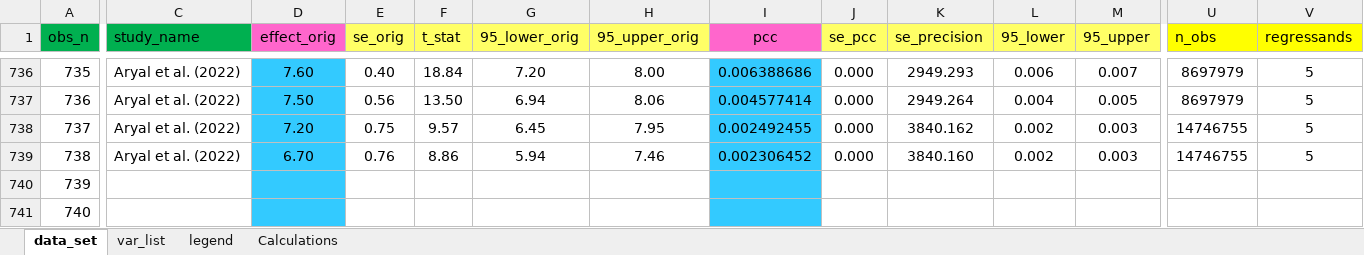
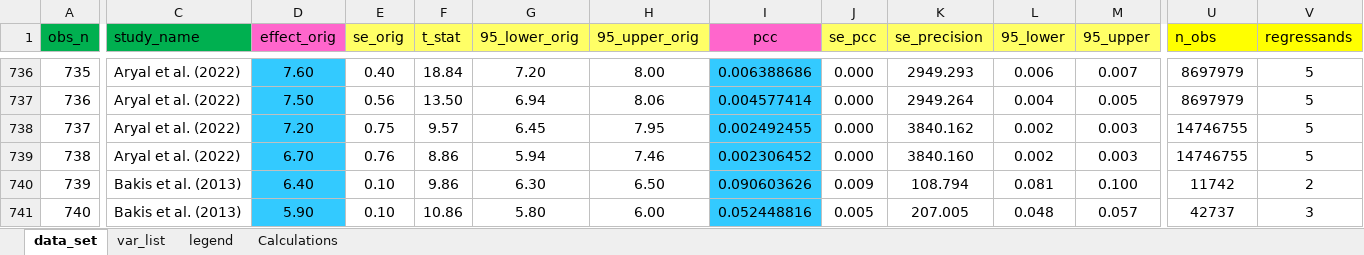
Before and after one commit to PetrCala/Diploma-Thesis, an Excel workbook: Data/data_set_master_thesis_cala.xlsm, sheet data_set, drawn as a sheet; only a part is shown, gaps mark what is left out; values as stored, in another font and other column widths than the file's, no borders; conditional formats not drawn; the diff covers the shown part only; the diff names each change by its address in the sheet, - before the commit and + after, or states it on an @@ line.

```diff
--- a/Data/data_set_master_thesis_cala.xlsm (sheet data_set)
+++ b/Data/data_set_master_thesis_cala.xlsm (sheet data_set)
-C740:C741 (study_name): (empty)
+C740:C741 (study_name): Bakis et al. (2013)
-D740 (effect_orig): (empty)
+D740 (effect_orig): 6.40
-E740:E741 (se_orig): (empty)
+E740:E741 (se_orig): 0.10
-F740 (t_stat): (empty)
+F740 (t_stat): 9.86
-G740 (95_lower_orig): (empty)
+G740 (95_lower_orig): 6.30
-H740 (95_upper_orig): (empty)
+H740 (95_upper_orig): 6.50
-I740 (pcc): (empty)
+I740 (pcc): 0.090603626
-J740 (se_pcc): (empty)
+J740 (se_pcc): 0.009
-K740 (se_precision): (empty)
+K740 (se_precision): 108.794
-L740 (95_lower): (empty)
+L740 (95_lower): 0.081
-M740 (95_upper): (empty)
+M740 (95_upper): 0.100
-U740 (n_obs): (empty)
+U740 (n_obs): 11742
-V740 (regressands): (empty)
+V740 (regressands): 2
-D741 (effect_orig): (empty)
+D741 (effect_orig): 5.90
-F741 (t_stat): (empty)
+F741 (t_stat): 10.86
-G741 (95_lower_orig): (empty)
+G741 (95_lower_orig): 5.80
-H741 (95_upper_orig): (empty)
+H741 (95_upper_orig): 6.00
-I741 (pcc): (empty)
+I741 (pcc): 0.052448816
-J741 (se_pcc): (empty)
+J741 (se_pcc): 0.005
-K741 (se_precision): (empty)
+K741 (se_precision): 207.005
-L741 (95_lower): (empty)
+L741 (95_lower): 0.048
-M741 (95_upper): (empty)
+M741 (95_upper): 0.057
-U741 (n_obs): (empty)
+U741 (n_obs): 42737
-V741 (regressands): (empty)
+V741 (regressands): 3
```
Also changed, not shown: 452 edited cells elsewhere in this sheet, Literature/Literature.xlsx, 4 other files.
